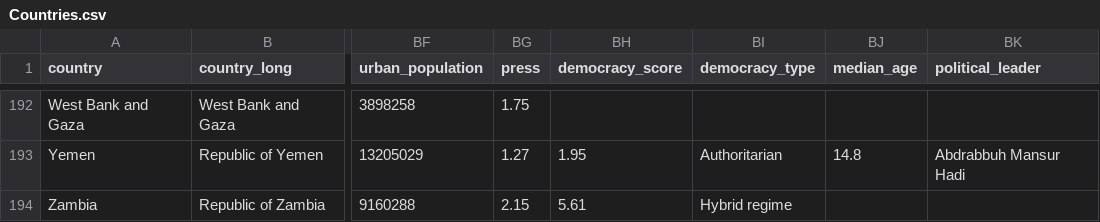
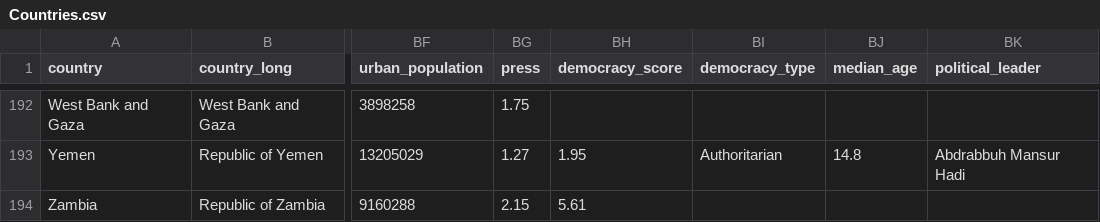
Before and after one commit to shivamdevraj02/Panda, a CSV file: Countries.csv, drawn as a sheet; only a part is shown, gaps mark what is left out; the diff names each change by its address in the sheet, - before the commit and + after, or states it on an @@ line.

```diff
--- a/Countries.csv
+++ b/Countries.csv
-BI194 (democracy_type): Hybrid regime
+BI194 (democracy_type): (empty)
```
